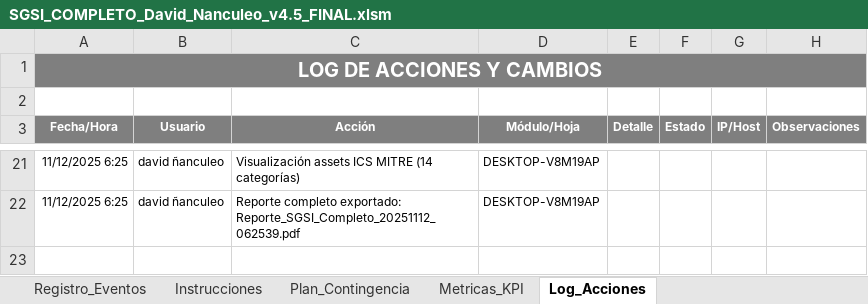
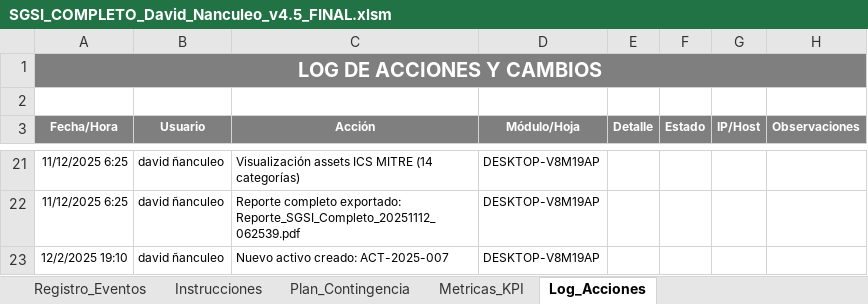
Before and after one commit to david-tkd203/ciberseguridad_auditoria, an Excel workbook: SGSI_COMPLETO_David_Nanculeo_v4.5_FINAL.xlsm, sheet Log_Acciones, drawn as a sheet; only a part is shown, gaps mark what is left out; values as stored, in another font and other column widths than the file's, no borders; the diff names each change by its address in the sheet, - before the commit and + after, or states it on an @@ line.

```diff
--- a/SGSI_COMPLETO_David_Nanculeo_v4.5_FINAL.xlsm (sheet Log_Acciones)
+++ b/SGSI_COMPLETO_David_Nanculeo_v4.5_FINAL.xlsm (sheet Log_Acciones)
+row 23: 12/2/2025 19:10 | david ñanculeo | Nuevo activo creado: ACT-2025-007 | DESKTOP-V8M19AP
```
Also changed, not shown: sheet Activos, 6 other files.
